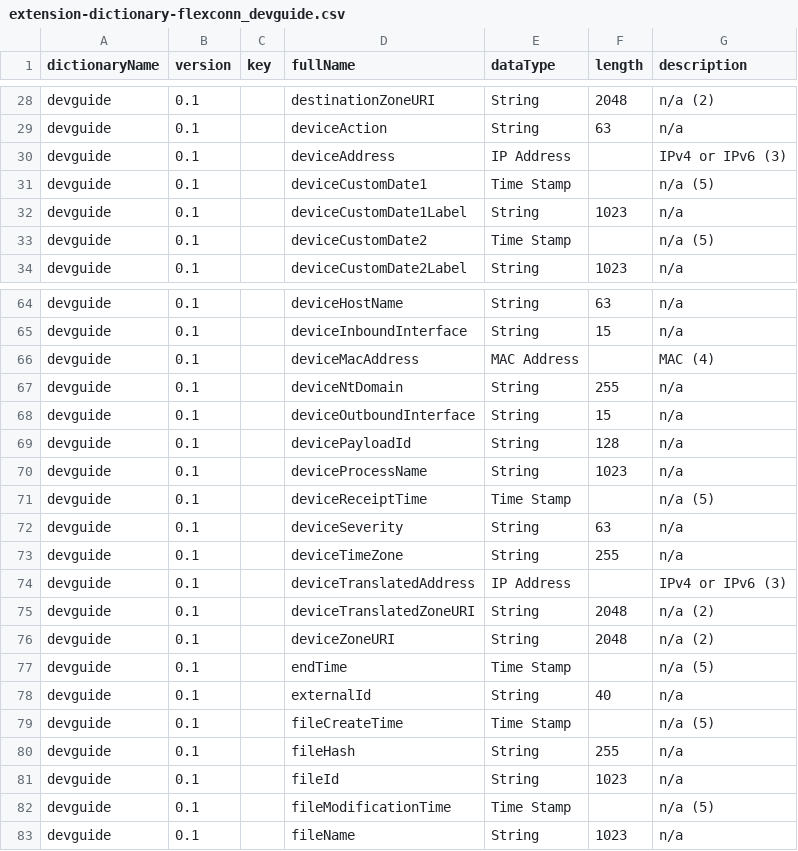
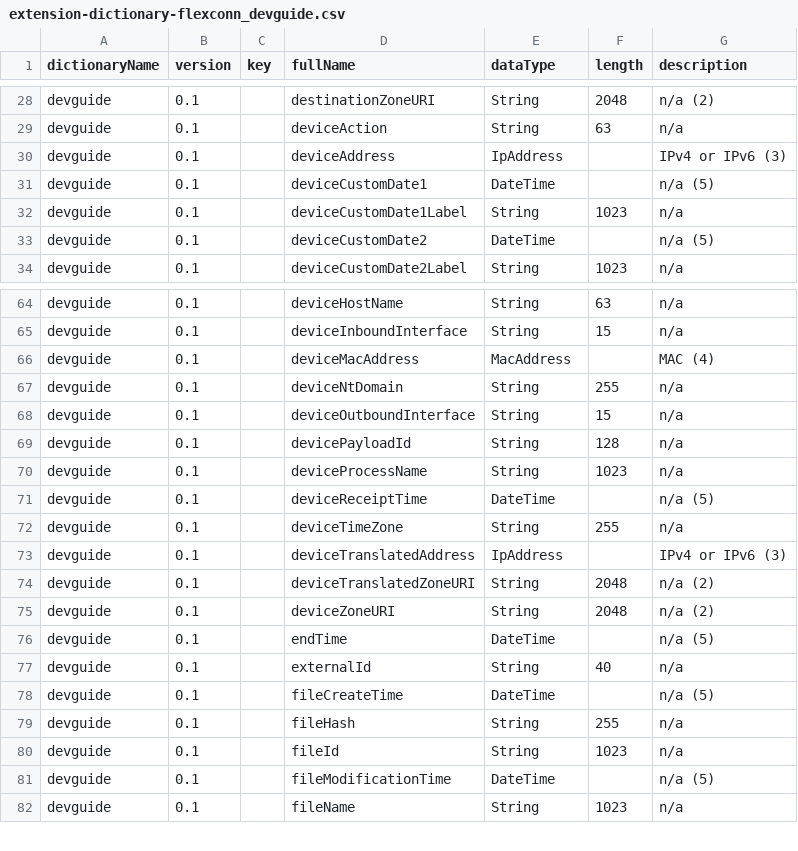
Before and after one commit to klasen/vue-cef-viewer, a CSV file: docs/extension-dictionary-flexconn_devguide.csv, drawn as a sheet; only a part is shown, gaps mark what is left out; the diff covers the shown part only.

```diff
--- a/docs/extension-dictionary-flexconn_devguide.csv
+++ b/docs/extension-dictionary-flexconn_devguide.csv
@@ -29,6 +29,6 @@ devguide,0.1,,destinationZoneURI,String,2048,n/a (2)
 devguide,0.1,,deviceAction,String,63,n/a
-devguide,0.1,,deviceAddress,IP Address,,IPv4  or IPv6 (3)
-devguide,0.1,,deviceCustomDate1,Time Stamp,,n/a (5)
+devguide,0.1,,deviceAddress,IpAddress,,IPv4  or IPv6 (3)
+devguide,0.1,,deviceCustomDate1,DateTime,,n/a (5)
 devguide,0.1,,deviceCustomDate1Label,String,1023,n/a
-devguide,0.1,,deviceCustomDate2,Time Stamp,,n/a (5)
+devguide,0.1,,deviceCustomDate2,DateTime,,n/a (5)
 devguide,0.1,,deviceCustomDate2Label,String,1023,n/a
@@ -65,3 +65,3 @@ devguide,0.1,,deviceHostName,String,63,n/a
 devguide,0.1,,deviceInboundInterface,String,15,n/a
-devguide,0.1,,deviceMacAddress,MAC Address,,MAC (4)
+devguide,0.1,,deviceMacAddress,MacAddress,,MAC (4)
 devguide,0.1,,deviceNtDomain,String,255,n/a
@@ -70,14 +70,13 @@ devguide,0.1,,devicePayloadId,String,128,n/a
 devguide,0.1,,deviceProcessName,String,1023,n/a
-devguide,0.1,,deviceReceiptTime,Time Stamp,,n/a (5)
-devguide,0.1,,deviceSeverity,String,63,n/a
+devguide,0.1,,deviceReceiptTime,DateTime,,n/a (5)
 devguide,0.1,,deviceTimeZone,String,255,n/a
-devguide,0.1,,deviceTranslatedAddress,IP Address,,IPv4 or IPv6  (3)
+devguide,0.1,,deviceTranslatedAddress,IpAddress,,IPv4 or IPv6  (3)
 devguide,0.1,,deviceTranslatedZoneURI,String,2048,n/a (2)
 devguide,0.1,,deviceZoneURI,String,2048,n/a (2)
-devguide,0.1,,endTime,Time Stamp,,n/a (5)
+devguide,0.1,,endTime,DateTime,,n/a (5)
 devguide,0.1,,externalId,String,40,n/a
-devguide,0.1,,fileCreateTime,Time Stamp,,n/a (5)
+devguide,0.1,,fileCreateTime,DateTime,,n/a (5)
 devguide,0.1,,fileHash,String,255,n/a
 devguide,0.1,,fileId,String,1023,n/a
-devguide,0.1,,fileModificationTime,Time Stamp,,n/a (5)
+devguide,0.1,,fileModificationTime,DateTime,,n/a (5)
 devguide,0.1,,fileName,String,1023,n/a
```
Also changed, not shown: 11 edited cells elsewhere in this file, docs/extension-dictionary.csv, 6 other files.
